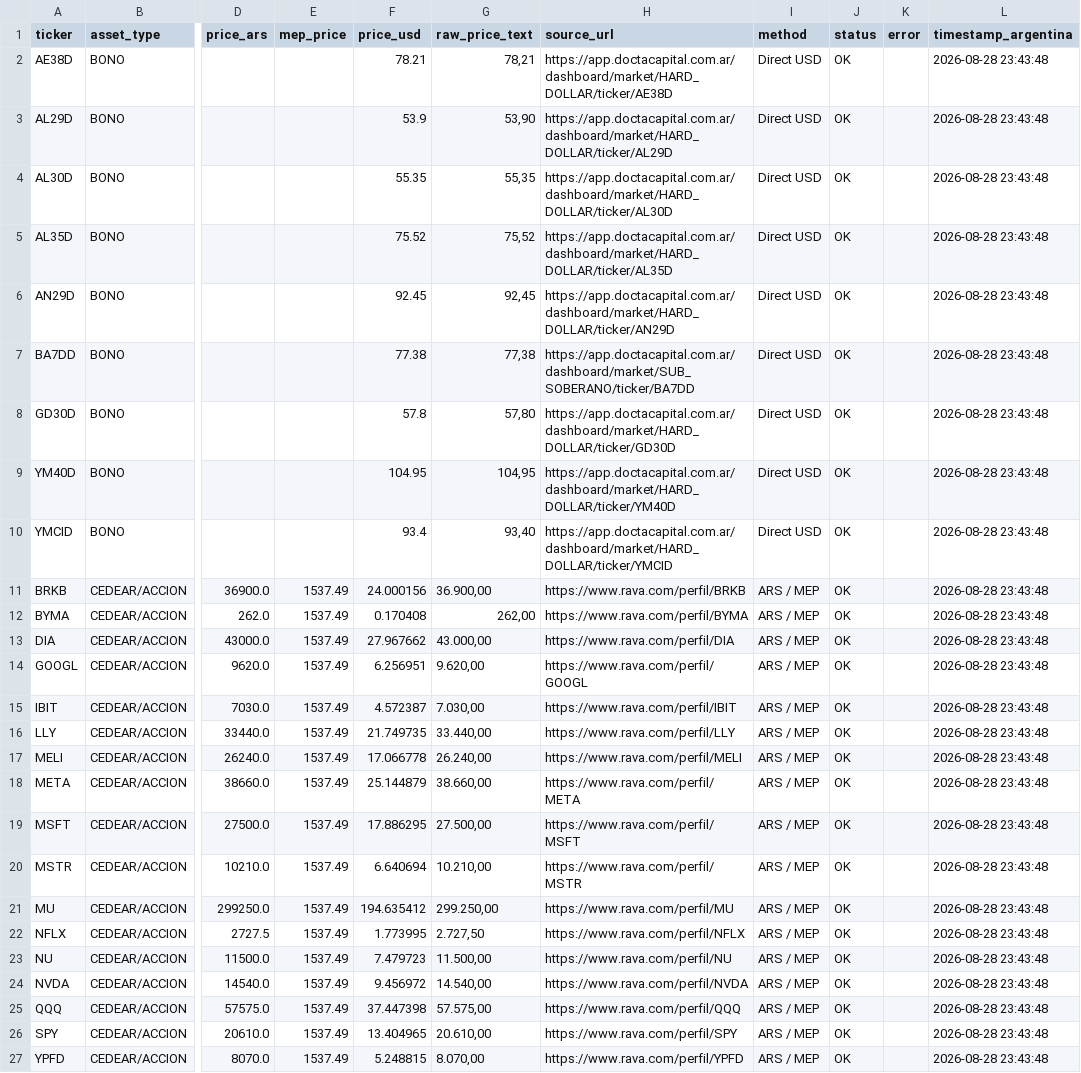
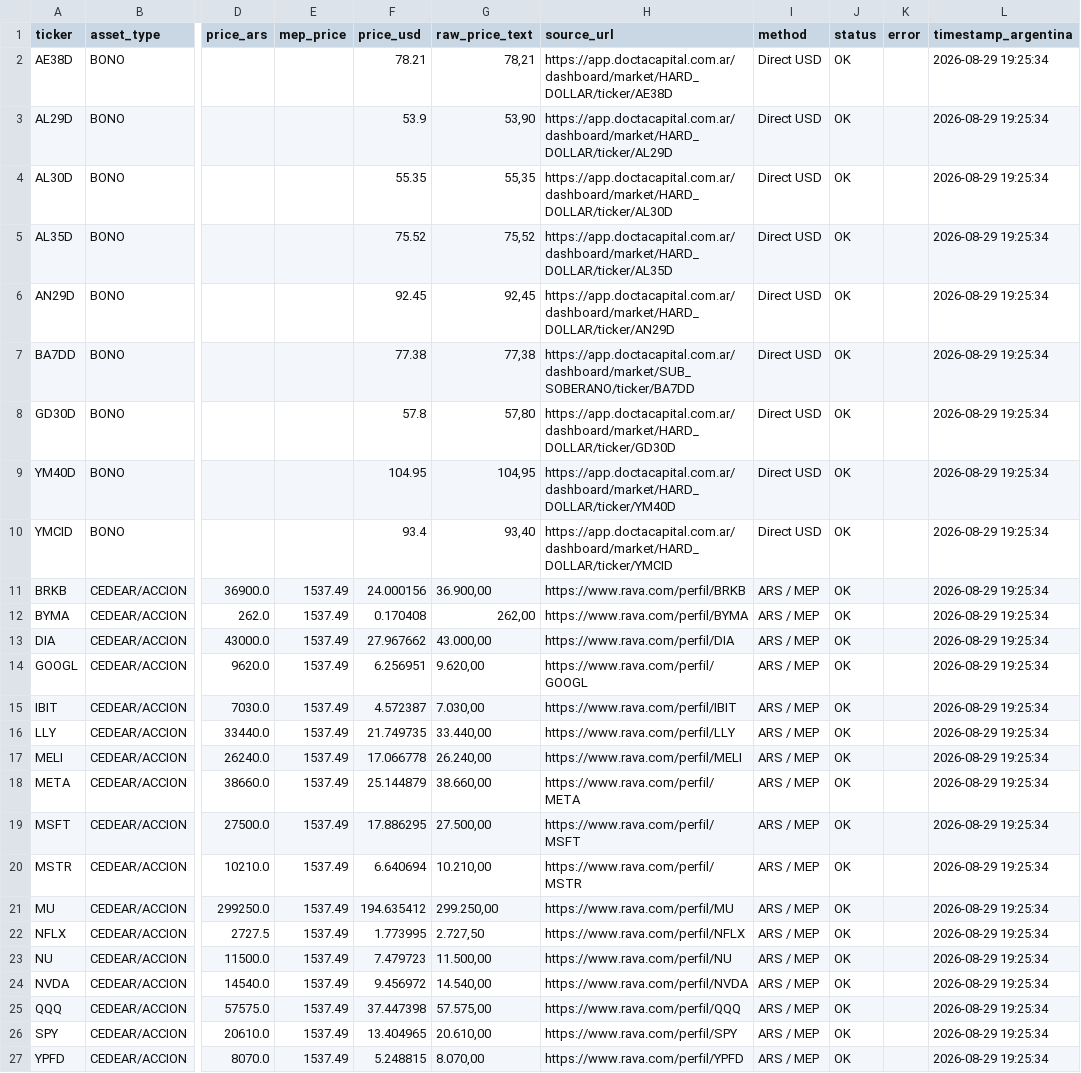
Before and after one commit to Decas/precio_activos, a CSV file: closing_prices.csv, drawn as a sheet; only a part is shown, gaps mark what is left out; the diff names each change by its address in the sheet, - before the commit and + after, or states it on an @@ line.

```diff
--- a/closing_prices.csv
+++ b/closing_prices.csv
-L2:L27 (timestamp_argentina): 2026-08-28 23:43:48
+L2:L27 (timestamp_argentina): 2026-08-29 19:25:34
```
